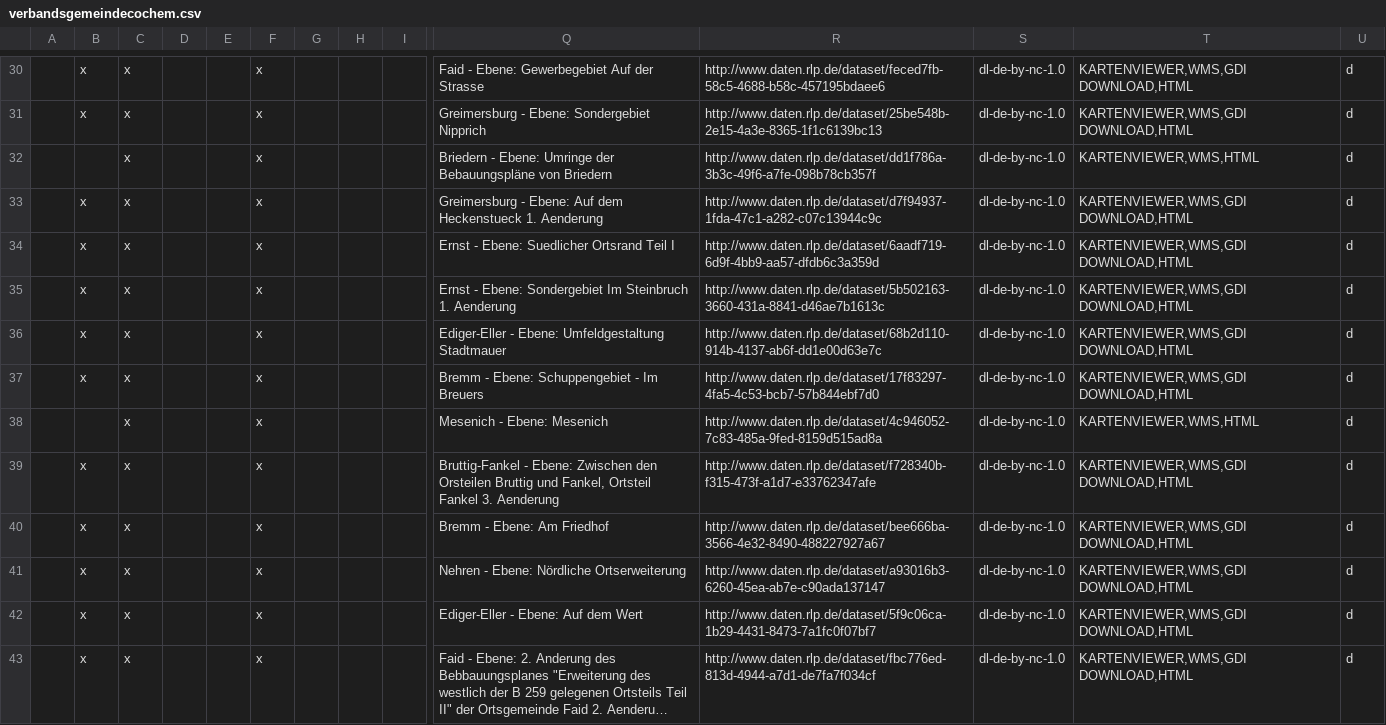
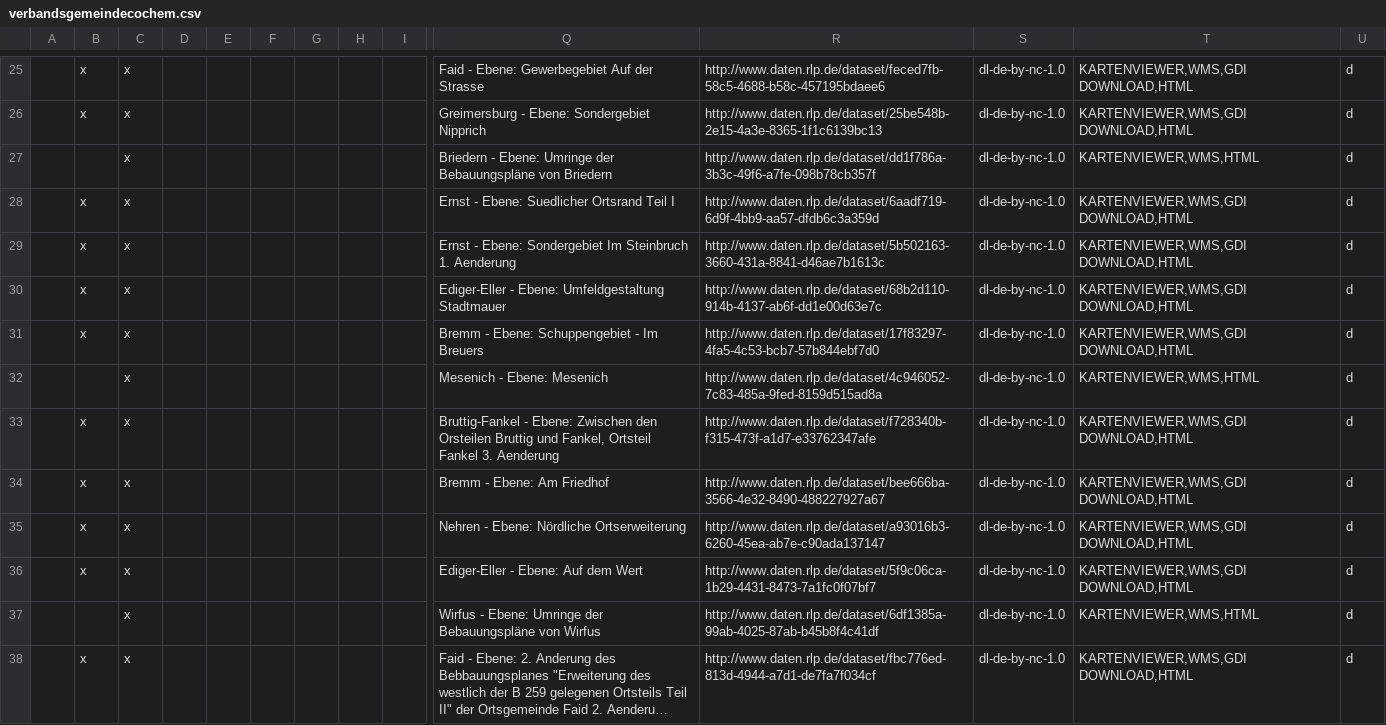
Before and after one commit to okfde/odmonitormap, a CSV file: data/verbandsgemeindecochem.csv, drawn as a sheet; only a part is shown, gaps mark what is left out; long unchanged cells end in …; removed rows and columns are numbered as before the commit, all else as after; rows hold the shown columns only; the diff covers the shown part only; the diff names each change by its address in the sheet, - before the commit and + after, or states it on an @@ line.

```diff
--- a/data/verbandsgemeindecochem.csv
+++ b/data/verbandsgemeindecochem.csv
-F25:F27: x
+F25:F27: (empty)
-row 33:  | x | x |  |  | x |  |  |  | Greimersburg - Ebene: Auf dem Heckenstueck 1. Aenderung | http://www.daten.rlp.de/dataset/d7f94937-1fda-47c1-a282-c07c13944c9c | dl-de-by-nc-1.0 | KARTENVIEWER,WMS,GDI DOWNLOAD,HTML | d
-F28:F36: x
+F28:F36: (empty)
+row 37:  |  | x |  |  |  |  |  |  | Wirfus - Ebene: Umringe der Bebauungspläne von Wirfus | http://www.daten.rlp.de/dataset/6df1385a-99ab-4025-87ab-b45b8f4c41df | dl-de-by-nc-1.0 | KARTENVIEWER,WMS,HTML | d
-F38: x
+F38: (empty)
```
Also changed, not shown: 7 added rows, 7 removed rows and 46 edited cells elsewhere in this file, data/simmern.csv, data/verbandsgemeindeemmelshausen.csv, 37 other files.
